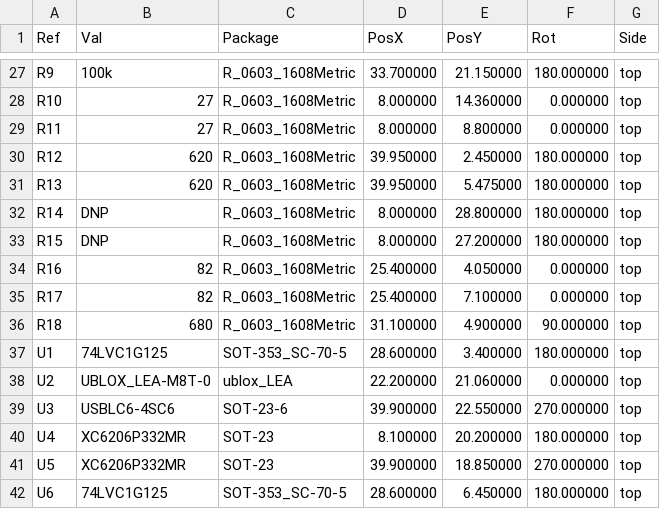
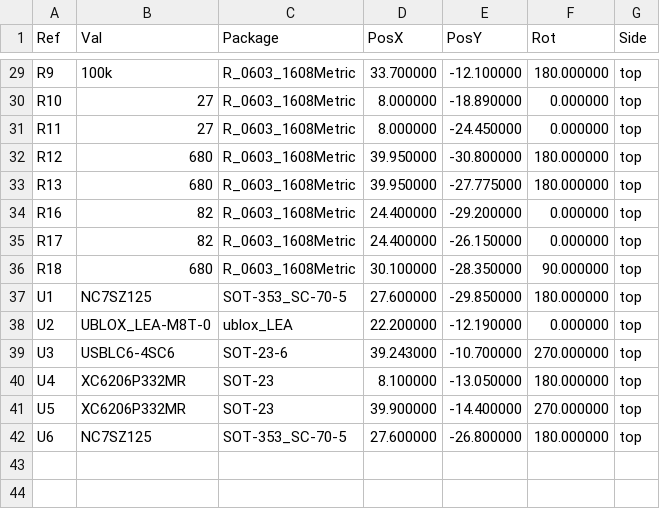
Before and after one commit to thinkfat/ublox-breakout, a CSV file: fab/ublox-breakout-all-pos.csv, drawn as a sheet; only a part is shown, gaps mark what is left out; the diff covers the shown part only.

```diff
--- a/fab/ublox-breakout-all-pos.csv
+++ b/fab/ublox-breakout-all-pos.csv
@@ -27,16 +29,14 @@ Ref,Val,Package,PosX,PosY,Rot,Side
-"R9","100k","R_0603_1608Metric",33.700000,21.150000,180.000000,top
-"R10","27","R_0603_1608Metric",8.000000,14.360000,0.000000,top
-"R11","27","R_0603_1608Metric",8.000000,8.800000,0.000000,top
-"R12","620","R_0603_1608Metric",39.950000,2.450000,180.000000,top
-"R13","620","R_0603_1608Metric",39.950000,5.475000,180.000000,top
-"R14","DNP","R_0603_1608Metric",8.000000,28.800000,180.000000,top
-"R15","DNP","R_0603_1608Metric",8.000000,27.200000,180.000000,top
-"R16","82","R_0603_1608Metric",25.400000,4.050000,0.000000,top
-"R17","82","R_0603_1608Metric",25.400000,7.100000,0.000000,top
-"R18","680","R_0603_1608Metric",31.100000,4.900000,90.000000,top
-"U1","74LVC1G125","SOT-353_SC-70-5",28.600000,3.400000,180.000000,top
-"U2","UBLOX_LEA-M8T-0","ublox_LEA",22.200000,21.060000,0.000000,top
-"U3","USBLC6-4SC6","SOT-23-6",39.900000,22.550000,270.000000,top
-"U4","XC6206P332MR","SOT-23",8.100000,20.200000,180.000000,top
-"U5","XC6206P332MR","SOT-23",39.900000,18.850000,270.000000,top
-"U6","74LVC1G125","SOT-353_SC-70-5",28.600000,6.450000,180.000000,top
+"R9","100k","R_0603_1608Metric",33.700000,-12.100000,180.000000,top
+"R10","27","R_0603_1608Metric",8.000000,-18.890000,0.000000,top
+"R11","27","R_0603_1608Metric",8.000000,-24.450000,0.000000,top
+"R12","680","R_0603_1608Metric",39.950000,-30.800000,180.000000,top
+"R13","680","R_0603_1608Metric",39.950000,-27.775000,180.000000,top
+"R16","82","R_0603_1608Metric",24.400000,-29.200000,0.000000,top
+"R17","82","R_0603_1608Metric",24.400000,-26.150000,0.000000,top
+"R18","680","R_0603_1608Metric",30.100000,-28.350000,90.000000,top
+"U1","NC7SZ125","SOT-353_SC-70-5",27.600000,-29.850000,180.000000,top
+"U2","UBLOX_LEA-M8T-0","ublox_LEA",22.200000,-12.190000,0.000000,top
+"U3","USBLC6-4SC6","SOT-23-6",39.243000,-10.700000,270.000000,top
+"U4","XC6206P332MR","SOT-23",8.100000,-13.050000,180.000000,top
+"U5","XC6206P332MR","SOT-23",39.900000,-14.400000,270.000000,top
+"U6","NC7SZ125","SOT-353_SC-70-5",27.600000,-26.800000,180.000000,top
```
Also changed, not shown: 2 added rows and 29 edited cells elsewhere in this file, fab/ublox-breakout_bom_jlc.csv, fab/ublox-breakout_cpl_jlc.csv, 17 other files.
